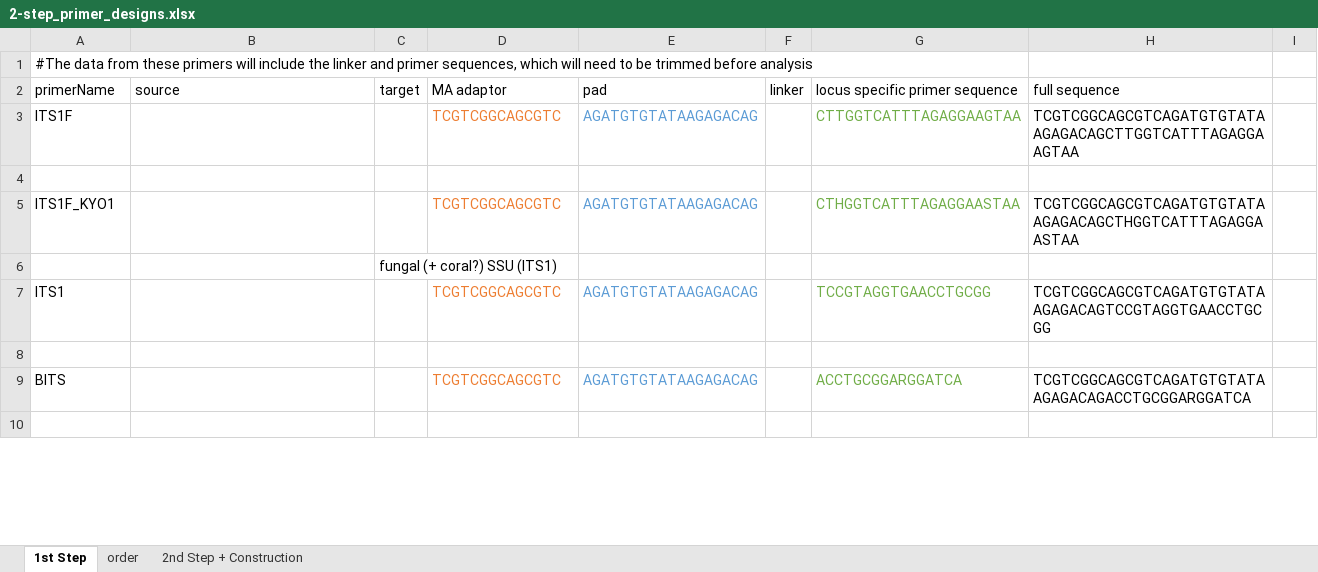
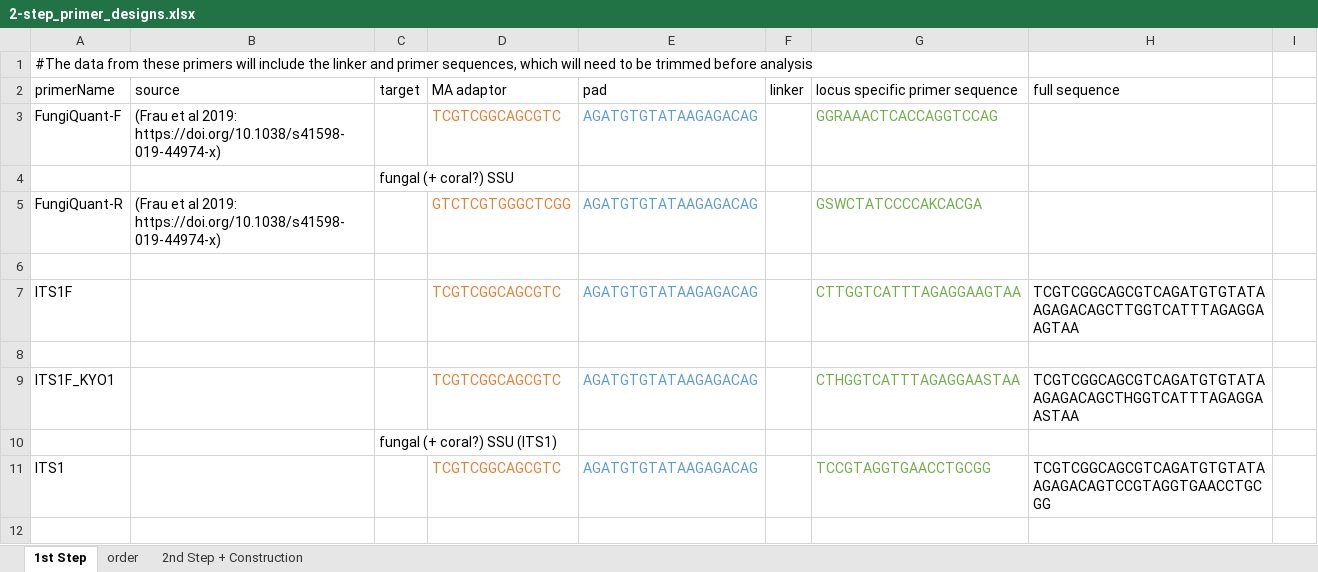
Before and after one commit to McMinds-Lab/analysis_templates, an Excel workbook: wetlab_protocols/amplicon_SOPs/primer_designs/2-step_primer_designs.xlsx, sheet 1st Step, drawn as a sheet; only a part is shown; the shorter side is filled out with more unchanged rows; values as stored, in another font and other column widths than the file's, no borders; the diff covers the shown part only; the diff names each change by its address in the sheet, - before the commit and + after, or states it on an @@ line.

```diff
--- a/wetlab_protocols/amplicon_SOPs/primer_designs/2-step_primer_designs.xlsx (sheet 1st Step)
+++ b/wetlab_protocols/amplicon_SOPs/primer_designs/2-step_primer_designs.xlsx (sheet 1st Step)
+row 3: FungiQuant-F | (Frau et al 2019: https://doi.org/10.1038/s41598-019-44974-x) |  | TCGTCGGCAGCGTC | AGATGTGTATAAGAGACAG |  | GGRAAACTCACCAGGTCCAG
+row 4:  |  | fungal (+ coral?) SSU
+row 5: FungiQuant-R | (Frau et al 2019: https://doi.org/10.1038/s41598-019-44974-x) |  | GTCTCGTGGGCTCGG | AGATGTGTATAAGAGACAG |  | GSWCTATCCCCAKCACGA
+row 6: (empty)
```
Also changed, not shown: 14 added rows, 6 removed rows and 4 edited cells elsewhere in this sheet, 2 other files.
